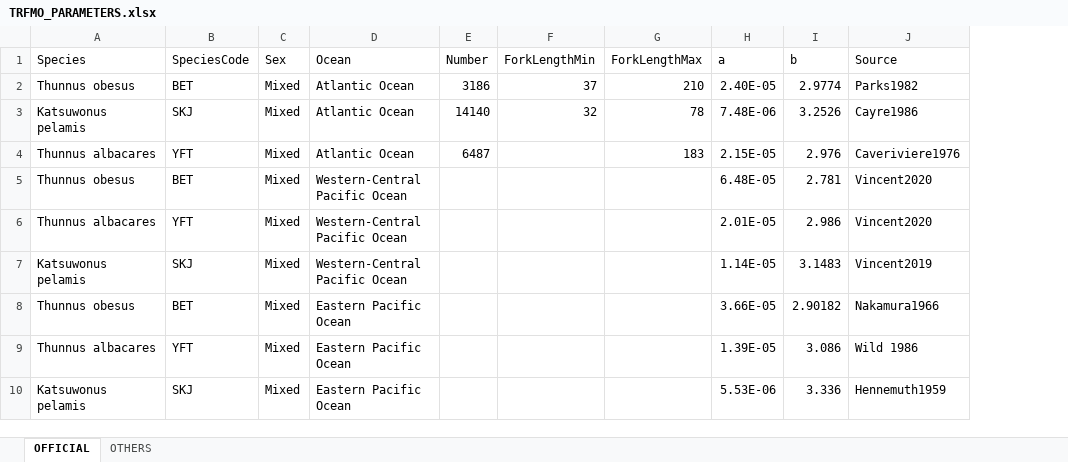
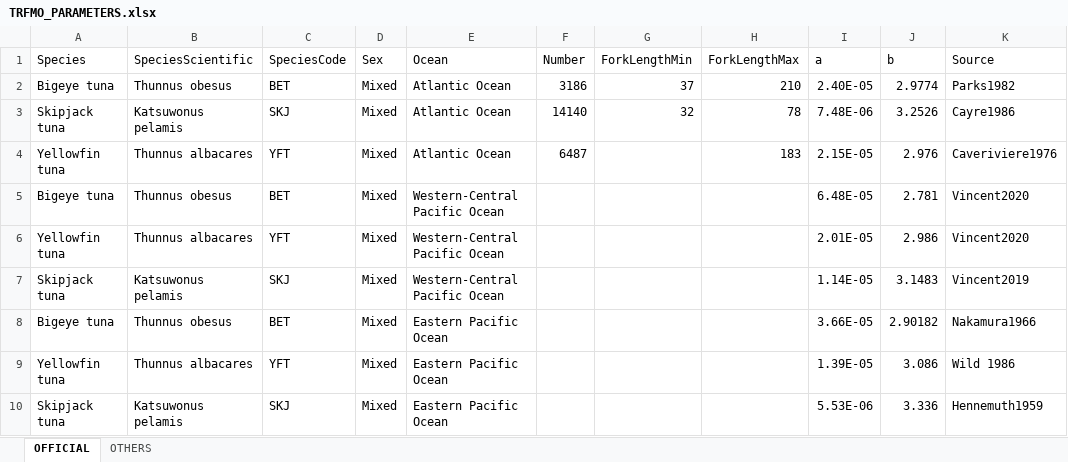
Before and after one commit to manuchassot/TunaMorphometrics, an Excel workbook: inputs/data/TRFMO_PARAMETERS.xlsx, sheet OFFICIAL, drawn as a sheet; values as stored, in another font and other column widths than the file's, no borders; addresses are those after the commit; the diff names each change by its address in the sheet, - before the commit and + after, or states it on an @@ line.

```diff
--- a/inputs/data/TRFMO_PARAMETERS.xlsx (sheet OFFICIAL)
+++ b/inputs/data/TRFMO_PARAMETERS.xlsx (sheet OFFICIAL)
+column A (Species), rows 2-10: Bigeye tuna | Skipjack tuna | Yellowfin tuna | Bigeye tuna | Yellowfin tuna | Skipjack tuna | Bigeye tuna | Yellowfin tuna | Skipjack tuna
-B1: Species
+B1: SpeciesScientific
```
Also changed, not shown: sheet OTHERS, inputs/data/FISHBASE_PARAMS.xlsx, 19 other files.
